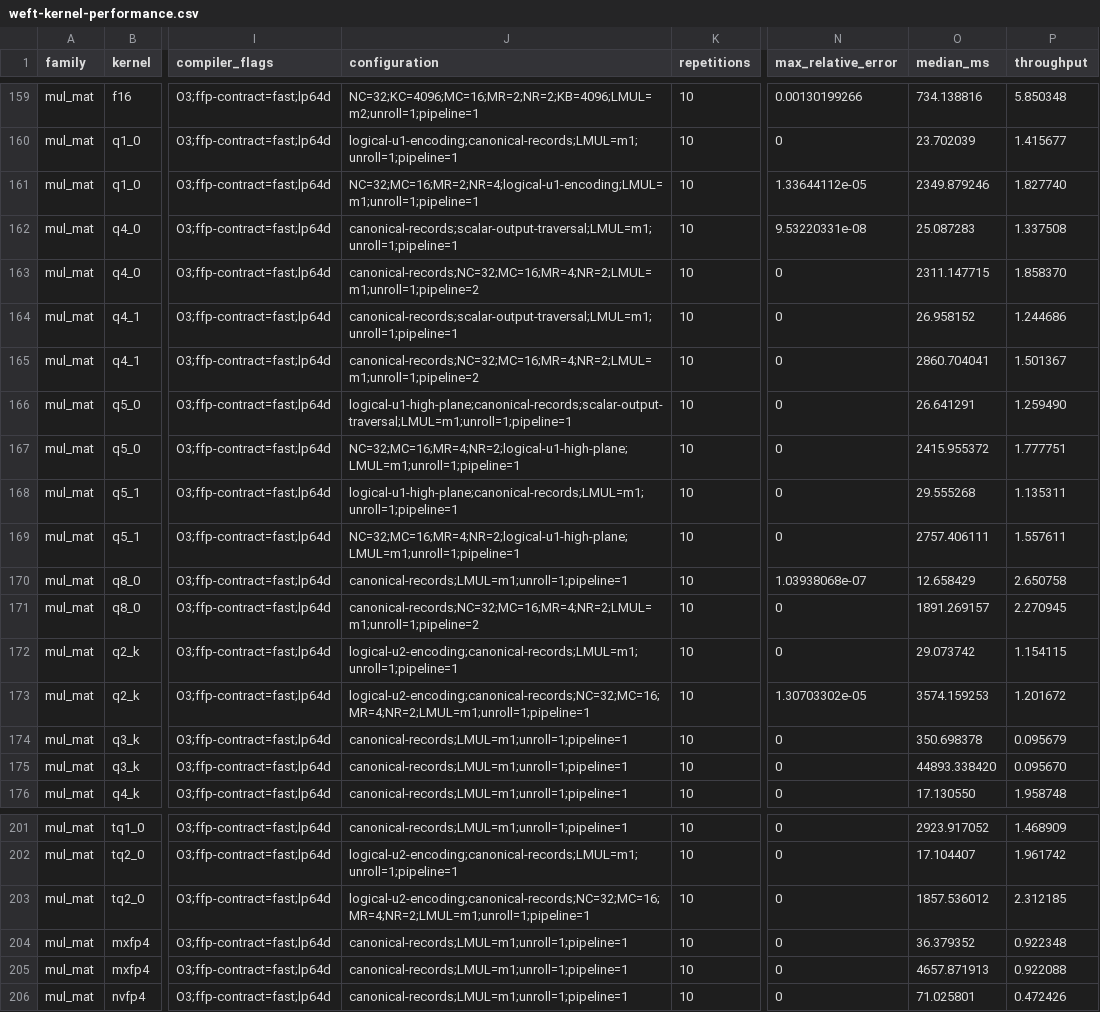
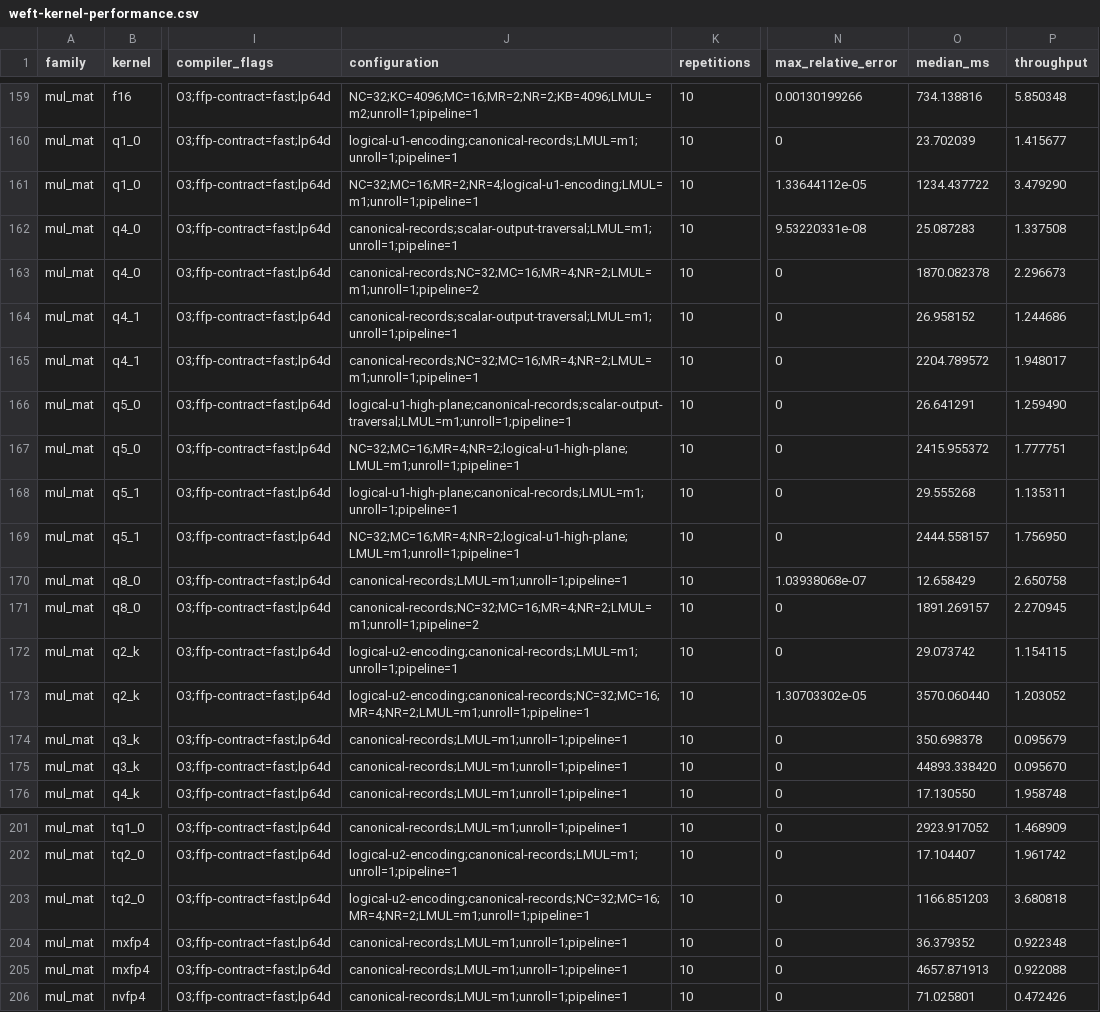
Before and after one commit to zzyu5/Weft, a CSV file: report/weft-kernel-performance.csv, drawn as a sheet; only a part is shown, gaps mark what is left out; the diff covers the shown part only; the diff names each change by its address in the sheet, - before the commit and + after, or states it on an @@ line.

```diff
--- a/report/weft-kernel-performance.csv
+++ b/report/weft-kernel-performance.csv
-O161 (median_ms): 2349.879246
+O161 (median_ms): 1234.437722
-P161 (throughput): 1.827740
+P161 (throughput): 3.479290
-O163 (median_ms): 2311.147715
+O163 (median_ms): 1870.082378
-P163 (throughput): 1.858370
+P163 (throughput): 2.296673
-J165 (configuration): canonical-records;NC=32;MC=16;MR=4;NR=2;LMUL=m1;unroll=1;pipeline=2
+J165 (configuration): canonical-records;NC=32;MC=16;MR=4;NR=2;LMUL=m1;unroll=1;pipeline=1
-O165 (median_ms): 2860.704041
+O165 (median_ms): 2204.789572
-P165 (throughput): 1.501367
+P165 (throughput): 1.948017
-O169 (median_ms): 2757.406111
+O169 (median_ms): 2444.558157
-P169 (throughput): 1.557611
+P169 (throughput): 1.756950
-O173 (median_ms): 3574.159253
+O173 (median_ms): 3570.060440
-P173 (throughput): 1.201672
+P173 (throughput): 1.203052
-O203 (median_ms): 1857.536012
+O203 (median_ms): 1166.851203
-P203 (throughput): 2.312185
+P203 (throughput): 3.680818
```
Also changed, not shown: 18 edited cells elsewhere in this file, 11 other files.
